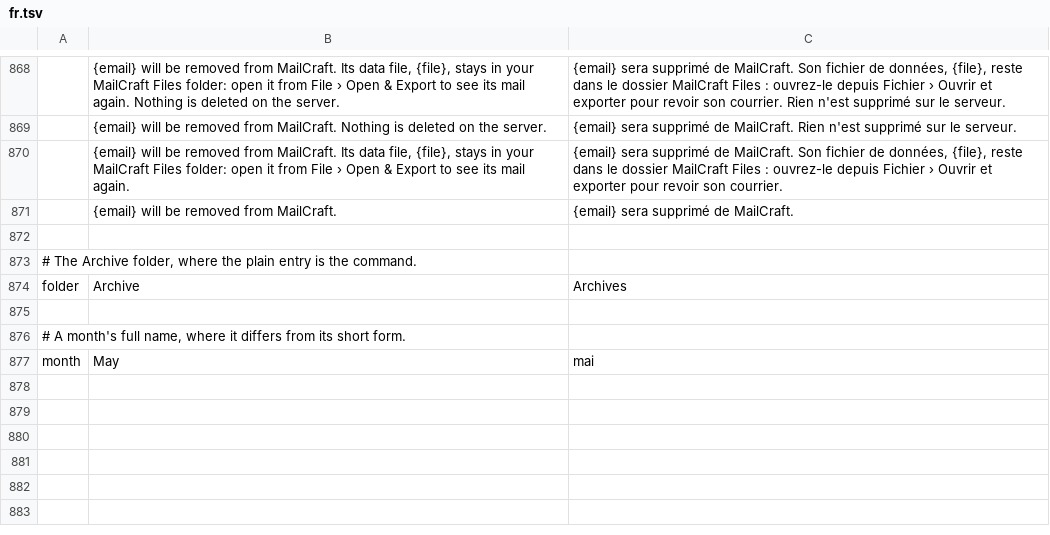
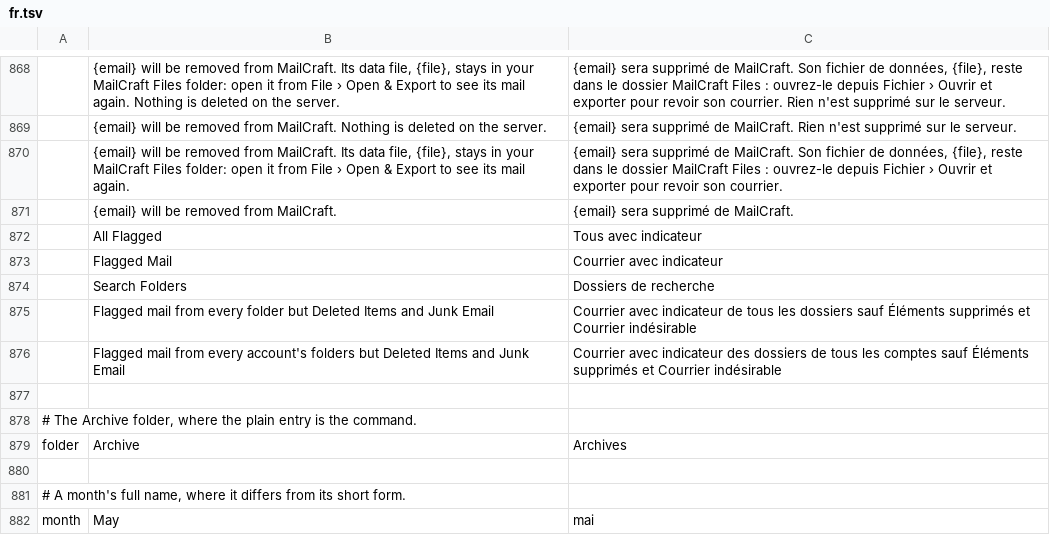
Before and after one commit to jeroenflvr/mailcraft, a TSV file: crates/ui-egui/src/i18n/fr.tsv, drawn as a sheet; only a part is shown, gaps mark what is left out.

```diff
--- a/crates/ui-egui/src/i18n/fr.tsv
+++ b/crates/ui-egui/src/i18n/fr.tsv
@@ -871,2 +871,7 @@
 	{email} will be removed from MailCraft.	{email} sera supprimé de MailCraft.
+	All Flagged	Tous avec indicateur
+	Flagged Mail	Courrier avec indicateur
+	Search Folders	Dossiers de recherche
+	Flagged mail from every folder but Deleted Items and Junk Email	Courrier avec indicateur de tous les dossiers sauf Éléments supprimés et Courrier indésirable
+	Flagged mail from every account's folders but Deleted Items and Junk Email	Courrier avec indicateur des dossiers de tous les comptes sauf Éléments supprimés et Courrier indésirable
 
```
Also changed, not shown: crates/ui-egui/src/i18n/ar.tsv, crates/ui-egui/src/i18n/he.tsv, 19 other files.
